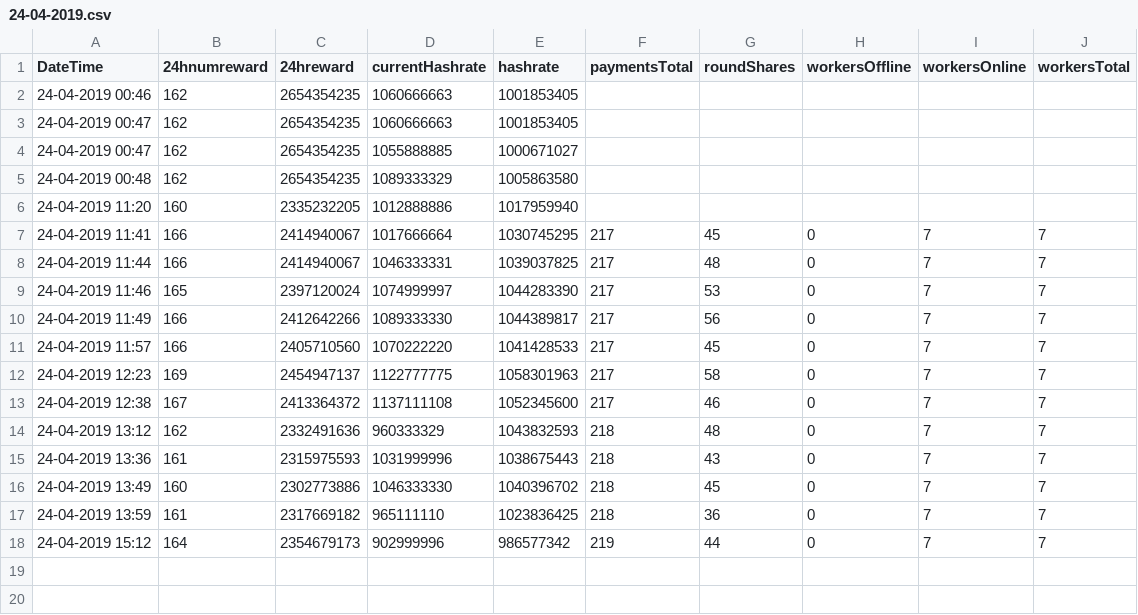
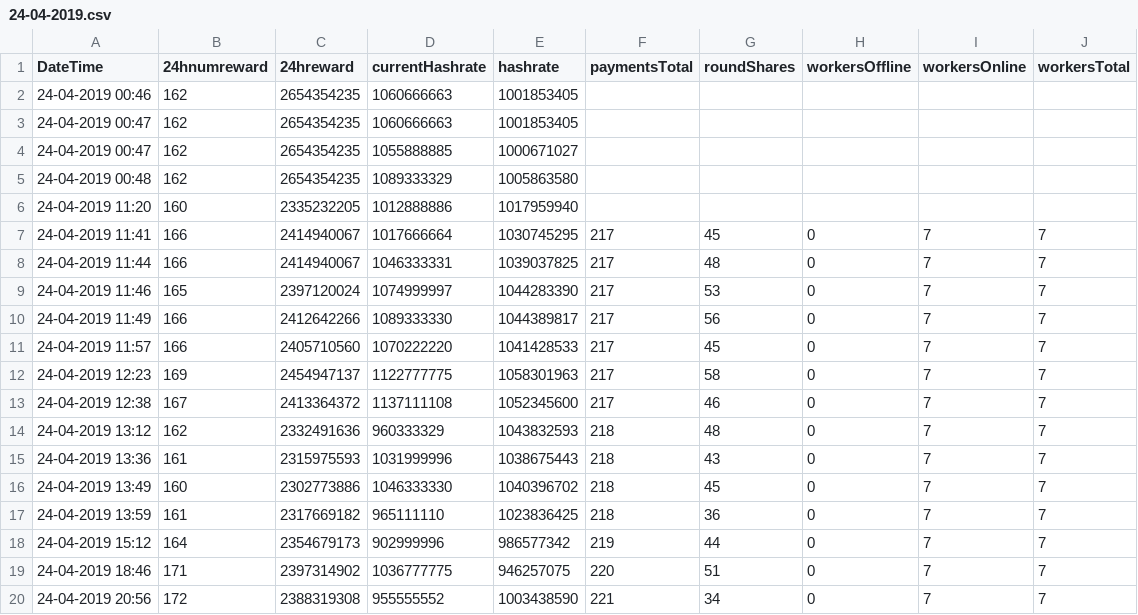
Before and after one commit to IDimych/Tutorial_Work, a CSV file: 24-04-2019.csv, drawn as a sheet.

Commit message:
Test SaveToCSV

```diff
--- a/24-04-2019.csv
+++ b/24-04-2019.csv
@@ -18 +18,3 @@ DateTime,24hnumreward,24hreward,currentHashrate,hashrate,paymentsTotal,roundShar
 24-04-2019 15:12,164,2354679173,902999996,986577342,219,44,0,7,7
+24-04-2019 18:46,171,2397314902,1036777775,946257075,220,51,0,7,7
+24-04-2019 20:56,172,2388319308,955555552,1003438590,221,34,0,7,7
```
